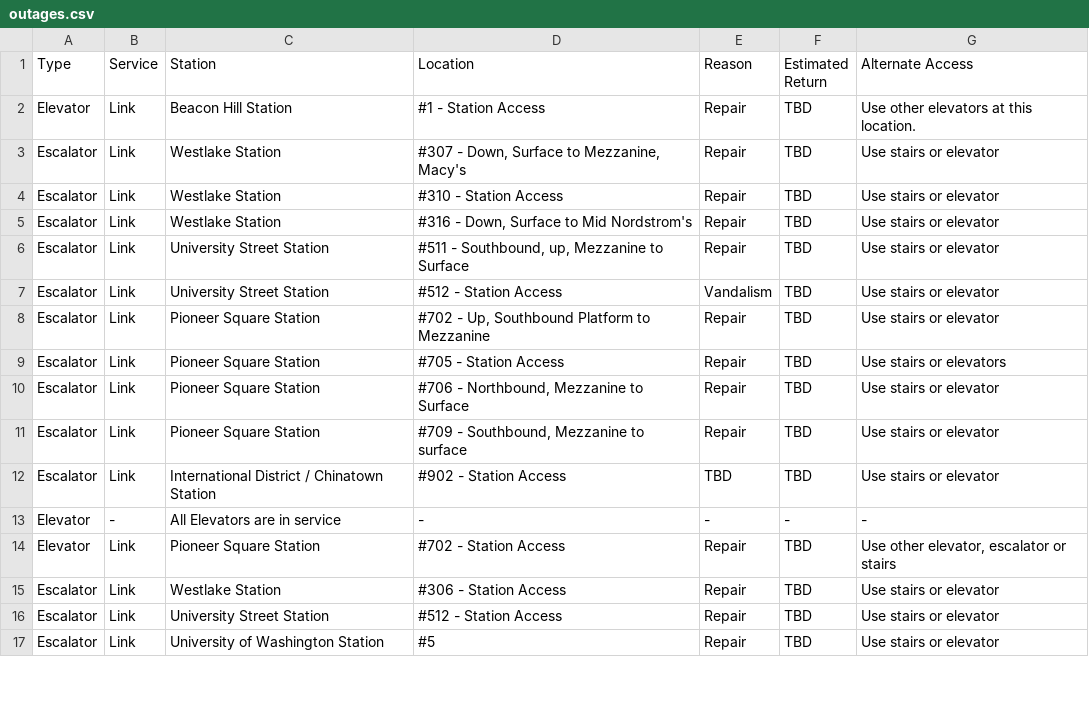
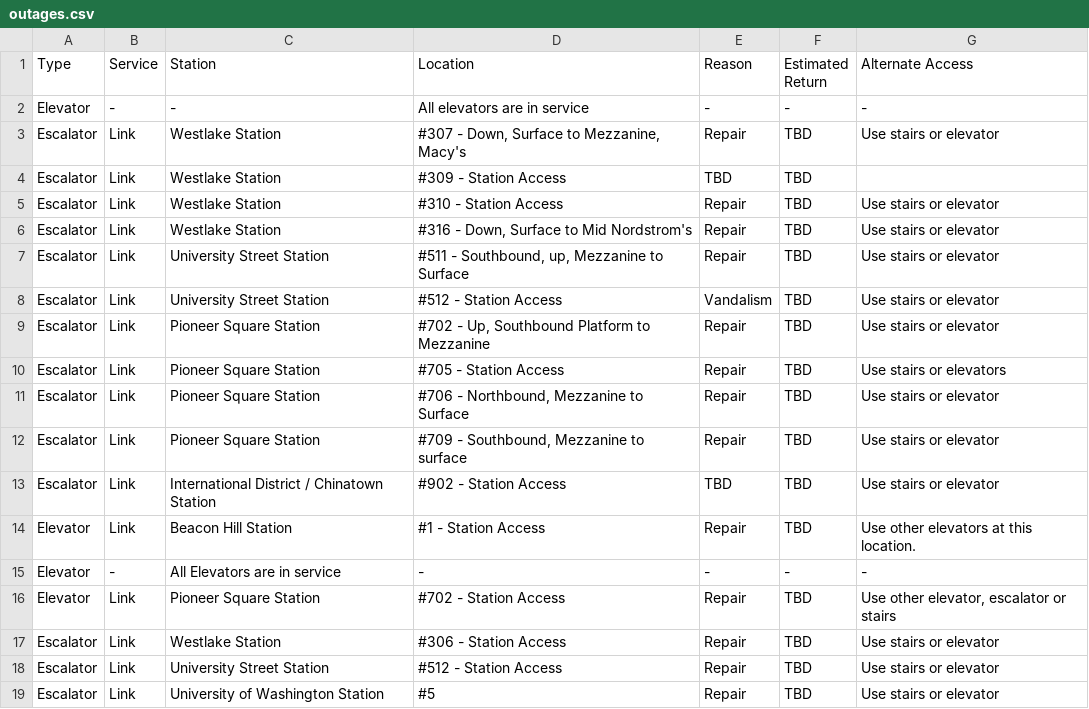
Before and after one commit to sllvn/seattle-escalators, a CSV file: data/outages.csv, drawn as a sheet; only a part is shown.

```diff
--- a/data/outages.csv
+++ b/data/outages.csv
@@ -1,4 +1,5 @@
 "Type","Service","Station","Location","Reason","Estimated Return","Alternate Access"
-"Elevator","Link","Beacon Hill Station","#1 - Station Access","Repair","TBD","Use other elevators at this location."
+"Elevator","-","-","All elevators are in service","-","-","-"
 "Escalator","Link","Westlake Station","#307 - Down, Surface to Mezzanine, Macy's","Repair","TBD","Use stairs or elevator"
+"Escalator","Link","Westlake Station","#309 - Station Access","TBD","TBD",""
 "Escalator","Link","Westlake Station","#310 - Station Access","Repair","TBD","Use stairs or elevator"
@@ -12,2 +13,3 @@
 "Escalator","Link","International District / Chinatown Station","#902 - Station Access","TBD","TBD","Use stairs or elevator"
+"Elevator","Link","Beacon Hill Station","#1 - Station Access","Repair","TBD","Use other elevators at this location."
 "Elevator","-","All Elevators are in service","-","-","-","-"
```
